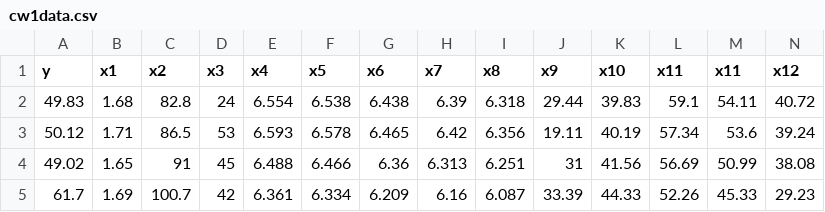
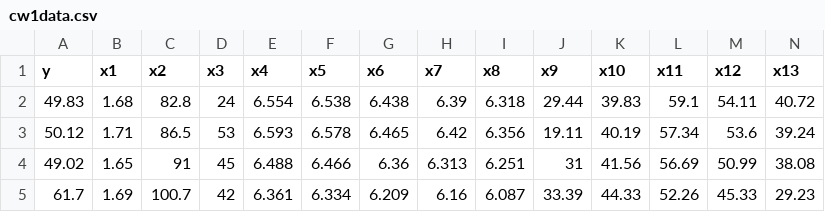
Before and after one commit to tyeborg/ml-regression-modelling, a CSV file: code/cw1data.csv, drawn as a sheet; only a part is shown.

Commit message:
Fixed column name in csv file

```diff
--- a/code/cw1data.csv
+++ b/code/cw1data.csv
@@ -1,2 +1,2 @@
-y,x1,x2,x3,x4,x5,x6,x7,x8,x9,x10,x11,x11,x12
+y,x1,x2,x3,x4,x5,x6,x7,x8,x9,x10,x11,x12,x13
 49.83,1.68,82.8,24,6.554,6.538,6.438,6.39,6.318,29.44,39.83,59.1,54.11,40.72
```
Also changed, not shown: 2 other files.
